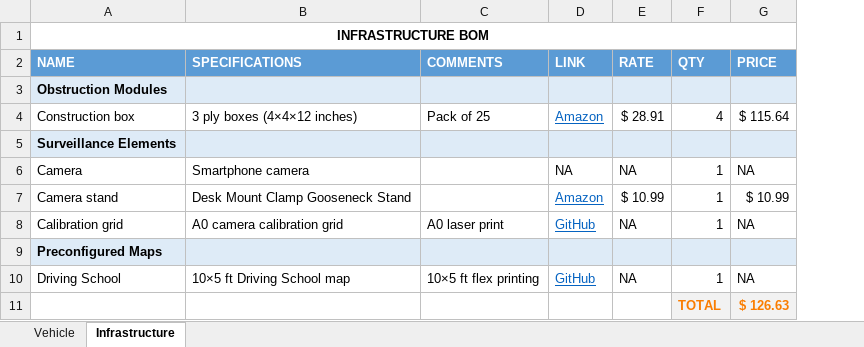
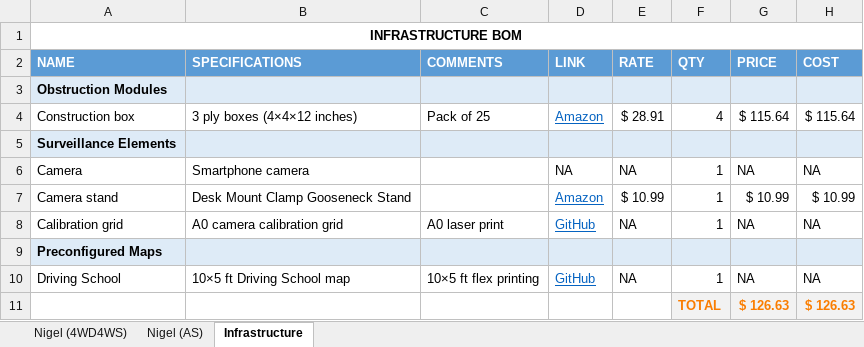
Before and after one commit to Tinker-Twins/AutoDRIVE, an Excel workbook: Documents/BOM.xlsx, sheet Infrastructure, drawn as a sheet; values as stored, in another font and other column widths than the file's, no borders; the diff names each change by its address in the sheet, - before the commit and + after, or states it on an @@ line.

```diff
--- a/Documents/BOM.xlsx (sheet Infrastructure)
+++ b/Documents/BOM.xlsx (sheet Infrastructure)
-sheet tab: Vehicle
+sheet tab: Nigel (AS)
+sheet tab: Nigel (4WD4WS)
+column H (COST), rows 4-11: $ 115.64 |  | NA | $ 10.99 | NA |  | NA | $ 126.63
```
Also changed, not shown: sheet Nigel (AS), formulas that keep their value, 1 other file.
